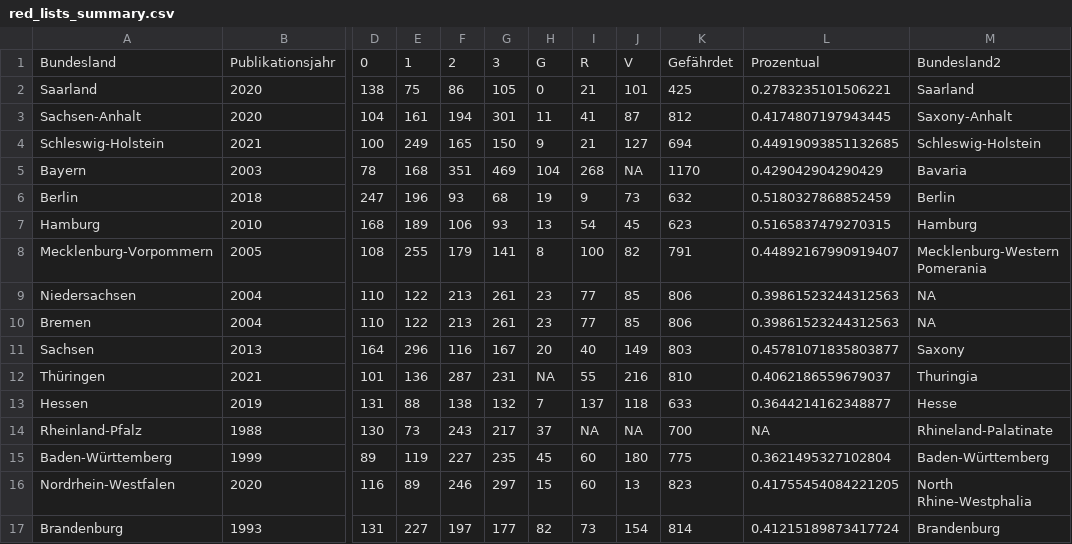
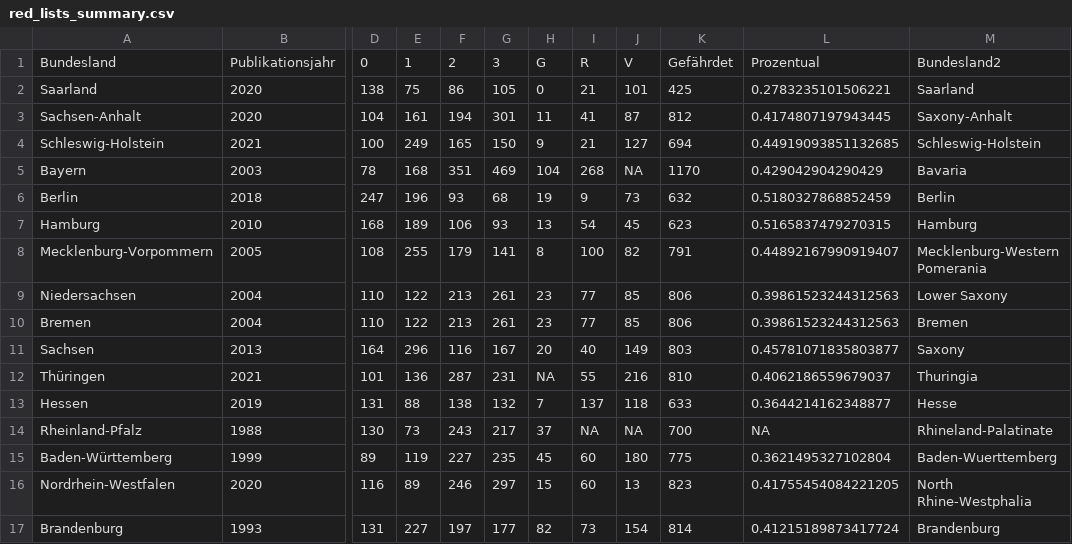
Before and after one commit to istaude/conservation-gardening-shiny-app, a CSV file: Cg-app-en/data-shiny/red_lists_summary.csv, drawn as a sheet; only a part is shown, gaps mark what is left out; the diff names each change by its address in the sheet, - before the commit and + after, or states it on an @@ line.

```diff
--- a/Cg-app-en/data-shiny/red_lists_summary.csv
+++ b/Cg-app-en/data-shiny/red_lists_summary.csv
-M9: NA
+M9: Lower Saxony
-M10: NA
+M10: Bremen
-M15: Baden-Württemberg
+M15: Baden-Wuerttemberg
```
Also changed, not shown: 9 other files.
